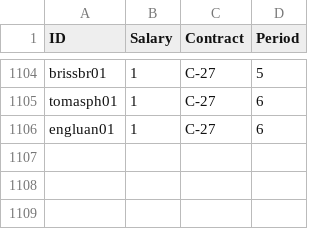
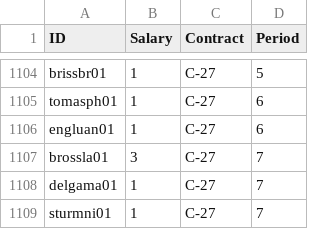
Before and after one commit to jduteau/fhl-dashboard-observable, a CSV file: src/data/static/2026-27/contracts.csv, drawn as a sheet; only a part is shown, gaps mark what is left out; the diff names each change by its address in the sheet, - before the commit and + after, or states it on an @@ line.

```diff
--- a/src/data/static/2026-27/contracts.csv
+++ b/src/data/static/2026-27/contracts.csv
+row 1107: brossla01 | 3 | C-27 | 7
+row 1108: delgama01 | 1 | C-27 | 7
+row 1109: sturmni01 | 1 | C-27 | 7
```
Also changed, not shown: src/data/static/2026-27/player_info.csv, 2 other files.
